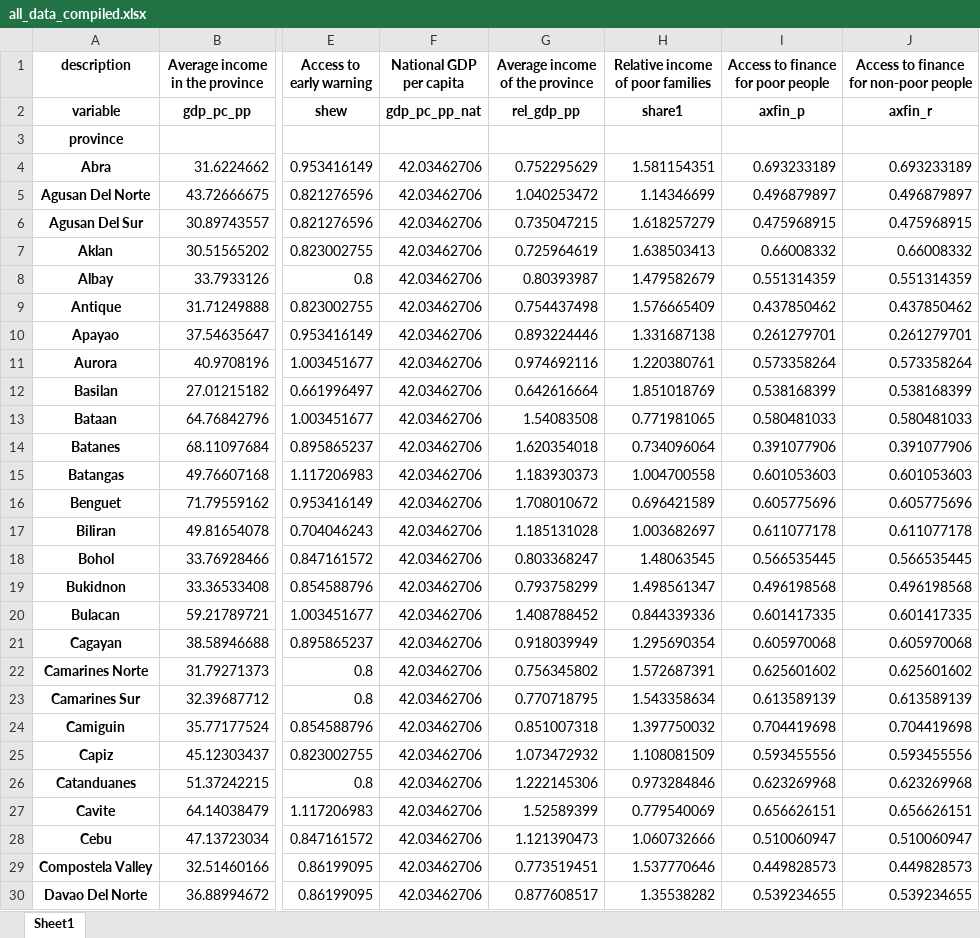
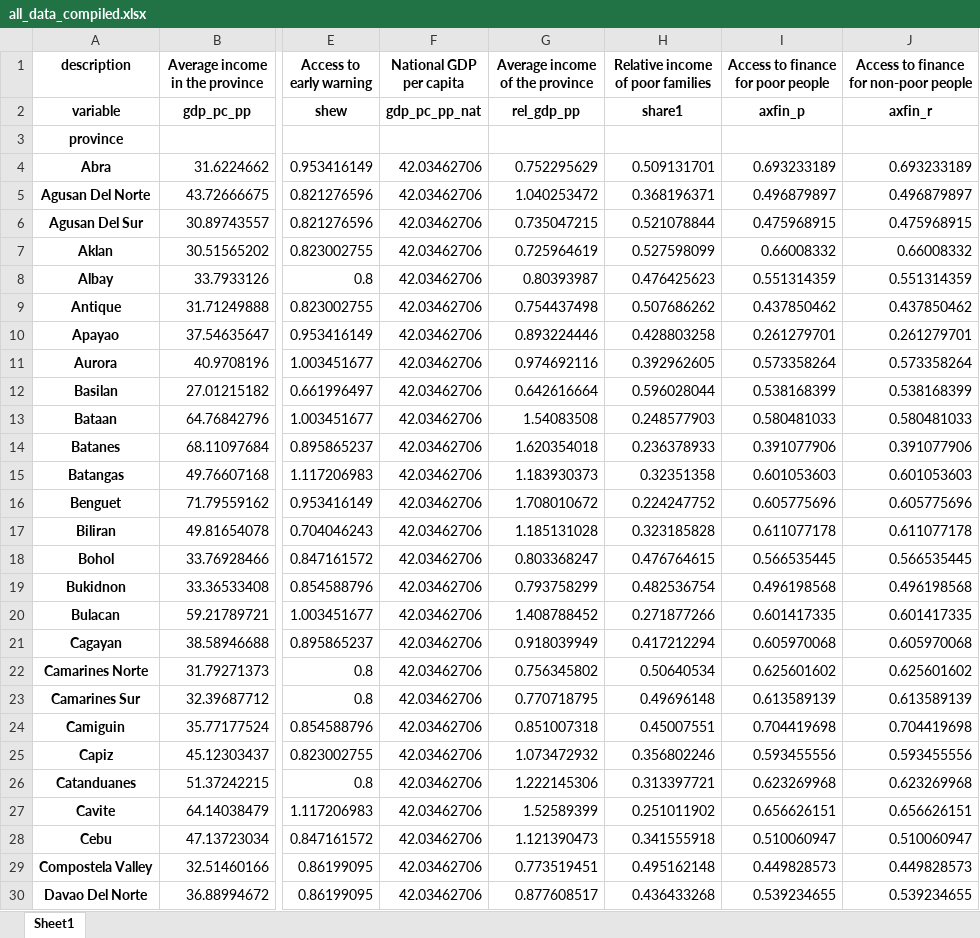
Before and after one commit to adrivsh/resilience_indicator_phl, an Excel workbook: inputs/all_data_compiled.xlsx, sheet Sheet1, drawn as a sheet; only a part is shown, gaps mark what is left out; values as stored, in another font and other column widths than the file's, no borders; the diff covers the shown part only; the diff names each change by its address in the sheet, - before the commit and + after, or states it on an @@ line.

```diff
--- a/inputs/all_data_compiled.xlsx (sheet Sheet1)
+++ b/inputs/all_data_compiled.xlsx (sheet Sheet1)
-H4 (Relative income of poor families): 1.581154351
+H4 (Relative income of poor families): 0.509131701
-H5 (Relative income of poor families): 1.14346699
+H5 (Relative income of poor families): 0.368196371
-H6 (Relative income of poor families): 1.618257279
+H6 (Relative income of poor families): 0.521078844
-H7 (Relative income of poor families): 1.638503413
+H7 (Relative income of poor families): 0.527598099
-H8 (Relative income of poor families): 1.479582679
+H8 (Relative income of poor families): 0.476425623
-H9 (Relative income of poor families): 1.576665409
+H9 (Relative income of poor families): 0.507686262
-H10 (Relative income of poor families): 1.331687138
+H10 (Relative income of poor families): 0.428803258
-H11 (Relative income of poor families): 1.220380761
+H11 (Relative income of poor families): 0.392962605
-H12 (Relative income of poor families): 1.851018769
+H12 (Relative income of poor families): 0.596028044
-H13 (Relative income of poor families): 0.771981065
+H13 (Relative income of poor families): 0.248577903
-H14 (Relative income of poor families): 0.734096064
+H14 (Relative income of poor families): 0.236378933
-H15 (Relative income of poor families): 1.004700558
+H15 (Relative income of poor families): 0.32351358
-H16 (Relative income of poor families): 0.696421589
+H16 (Relative income of poor families): 0.224247752
-H17 (Relative income of poor families): 1.003682697
+H17 (Relative income of poor families): 0.323185828
-H18 (Relative income of poor families): 1.48063545
+H18 (Relative income of poor families): 0.476764615
-H19 (Relative income of poor families): 1.498561347
+H19 (Relative income of poor families): 0.482536754
-H20 (Relative income of poor families): 0.844339336
+H20 (Relative income of poor families): 0.271877266
-H21 (Relative income of poor families): 1.295690354
+H21 (Relative income of poor families): 0.417212294
-H22 (Relative income of poor families): 1.572687391
+H22 (Relative income of poor families): 0.50640534
-H23 (Relative income of poor families): 1.543358634
+H23 (Relative income of poor families): 0.49696148
-H24 (Relative income of poor families): 1.397750032
+H24 (Relative income of poor families): 0.45007551
-H25 (Relative income of poor families): 1.108081509
+H25 (Relative income of poor families): 0.356802246
-H26 (Relative income of poor families): 0.973284846
+H26 (Relative income of poor families): 0.313397721
-H27 (Relative income of poor families): 0.779540069
+H27 (Relative income of poor families): 0.251011902
-H28 (Relative income of poor families): 1.060732666
+H28 (Relative income of poor families): 0.341555918
-H29 (Relative income of poor families): 1.537770646
+H29 (Relative income of poor families): 0.495162148
-H30 (Relative income of poor families): 1.35538282
+H30 (Relative income of poor families): 0.436433268
```
Also changed, not shown: 52 edited cells elsewhere in this sheet, results/categories.xlsx, results/derivatives.xlsx, 16 other files.
